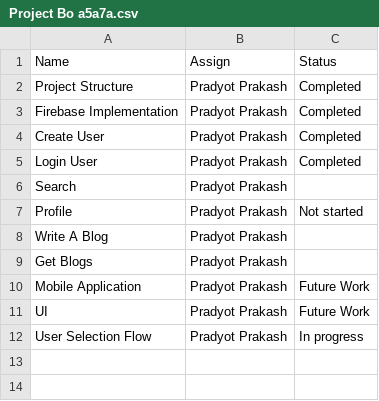
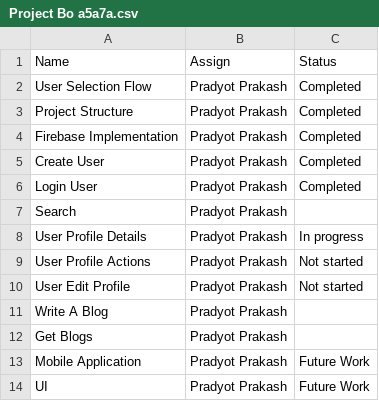
Before and after one commit to pradyotprksh/development_learning, a CSV file: python/pyblog/doc/project-details/PyBlog 7a1f9/Project Bo a5a7a.csv, drawn as a sheet.

Commit message:
PyBlog 🐍
 - Update doc

```diff
--- a/python/pyblog/doc/project-details/PyBlog 7a1f9/Project Bo a5a7a.csv
+++ b/python/pyblog/doc/project-details/PyBlog 7a1f9/Project Bo a5a7a.csv
@@ -1,2 +1,3 @@
 Name,Assign,Status
+User Selection Flow,Pradyot Prakash,Completed
 Project Structure,Pradyot Prakash,Completed
@@ -6,3 +7,5 @@ Login User,Pradyot Prakash,Completed
 Search,Pradyot Prakash,
-Profile,Pradyot Prakash,Not started
+User Profile Details,Pradyot Prakash,In progress
+User Profile Actions,Pradyot Prakash,Not started
+User Edit Profile,Pradyot Prakash,Not started
 Write A Blog,Pradyot Prakash,
@@ -11,2 +14 @@ Mobile Application,Pradyot Prakash,Future Work
 UI,Pradyot Prakash,Future Work
-User Selection Flow,Pradyot Prakash,In progress
```
Also changed, not shown: 5 other files.
